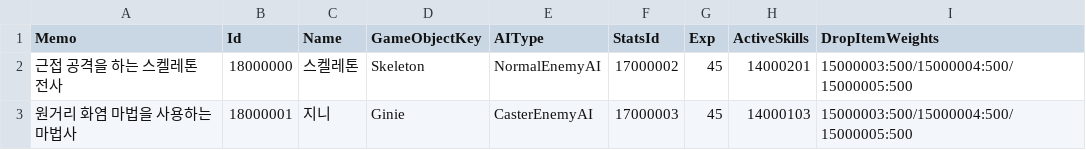
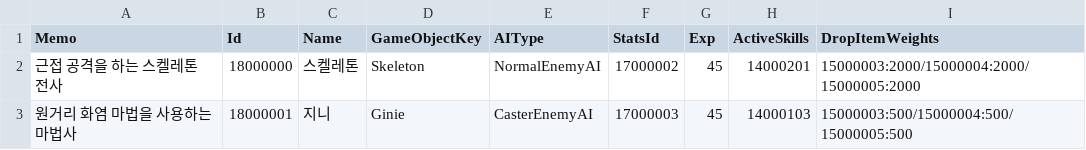
Before and after one commit to JIN5EOK/DungeonShooter, a CSV file: Assets/_DataTables/Tables/EnemyConfigTable.csv, drawn as a sheet.

```diff
--- a/Assets/_DataTables/Tables/EnemyConfigTable.csv
+++ b/Assets/_DataTables/Tables/EnemyConfigTable.csv
@@ -1,3 +1,3 @@
 Memo,Id,Name,GameObjectKey,AIType,StatsId,Exp,ActiveSkills,DropItemWeights
-근접 공격을 하는 스켈레톤 전사,18000000,스켈레톤,Skeleton,NormalEnemyAI,17000002,45,14000201,15000003:500/15000004:500/15000005:500
+근접 공격을 하는 스켈레톤 전사,18000000,스켈레톤,Skeleton,NormalEnemyAI,17000002,45,14000201,15000003:2000/15000004:2000/15000005:2000
 원거리 화염 마법을 사용하는 마법사,18000001,지니,Ginie,CasterEnemyAI,17000003,45,14000103,15000003:500/15000004:500/15000005:500
```
Also changed, not shown: 2 other files.
